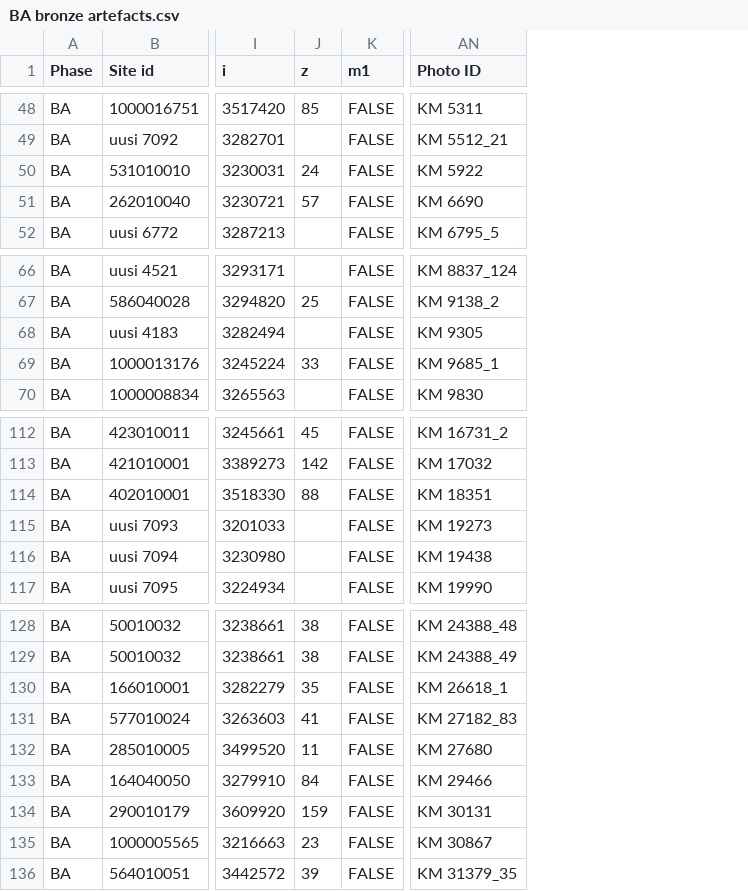
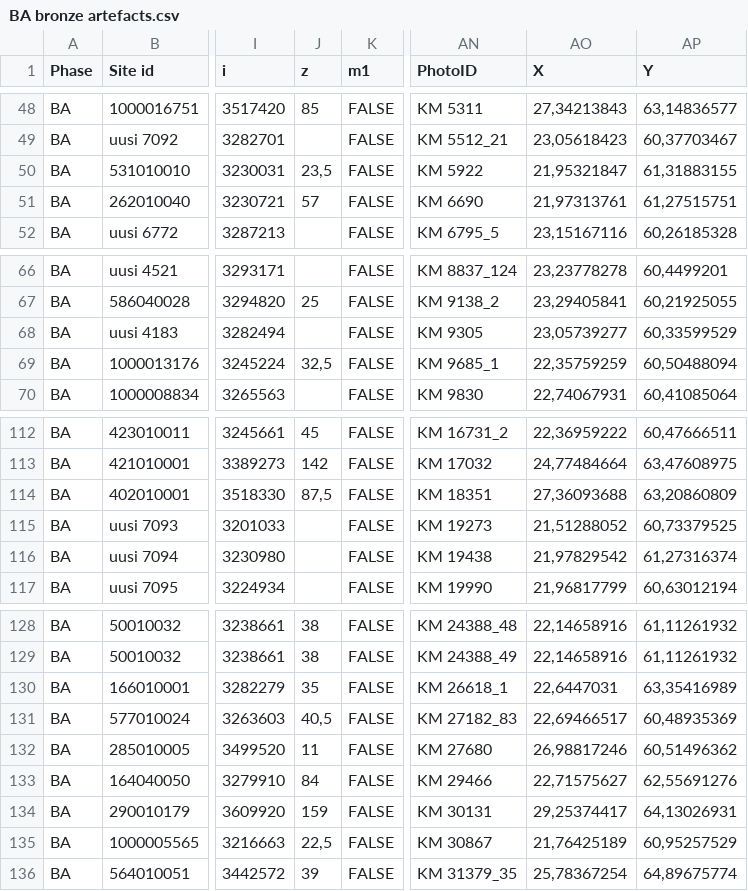
Before and after one commit to AADA-DATA/AADA-DATABase, a CSV file: AADA Bronze Age/BA bronze artefacts.csv, drawn as a sheet; only a part is shown, gaps mark what is left out; the diff covers the shown part only; the diff names each change by its address in the sheet, - before the commit and + after, or states it on an @@ line.

```diff
--- a/AADA Bronze Age/BA bronze artefacts.csv
+++ b/AADA Bronze Age/BA bronze artefacts.csv
+column AO (X), rows 48-52: 27,34213843 | 23,05618423 | 21,95321847 | 21,97313761 | 23,15167116; rows 66-70: 23,23778278 | 23,29405841 | 23,05739277 | 22,35759259 | 22,74067931; rows 112-117: 22,36959222 | 24,77484664 | 27,36093688 | 21,51288052 | 21,97829542 | 21,96817799; rows 128-136: 22,14658916 | 22,14658916 | 22,6447031 | 22,69466517 | 26,98817246 | 22,71575627 | 29,25374417 | 21,76425189 | 25,78367254
+column AP (Y), rows 48-52: 63,14836577 | 60,37703467 | 61,31883155 | 61,27515751 | 60,26185328; rows 66-70: 60,4499201 | 60,21925055 | 60,33599529 | 60,50488094 | 60,41085064; rows 112-117: 60,47666511 | 63,47608975 | 63,20860809 | 60,73379525 | 61,27316374 | 60,63012194; rows 128-136: 61,11261932 | 61,11261932 | 63,35416989 | 60,48935369 | 60,51496362 | 62,55691276 | 64,13026931 | 60,95257529 | 64,89675774
-AN1: Photo ID
+AN1: PhotoID
-J50 (z): 24
+J50 (z): 23,5
-J69 (z): 33
+J69 (z): 32,5
-J114 (z): 88
+J114 (z): 87,5
-J131 (z): 41
+J131 (z): 40,5
-J135 (z): 23
+J135 (z): 22,5
```
Also changed, not shown: 11 edited cells elsewhere in this file, AADA Bronze Age/BA birch bark tar.csv, AADA Bronze Age/BA bone artefacts.csv, 5 other files.
